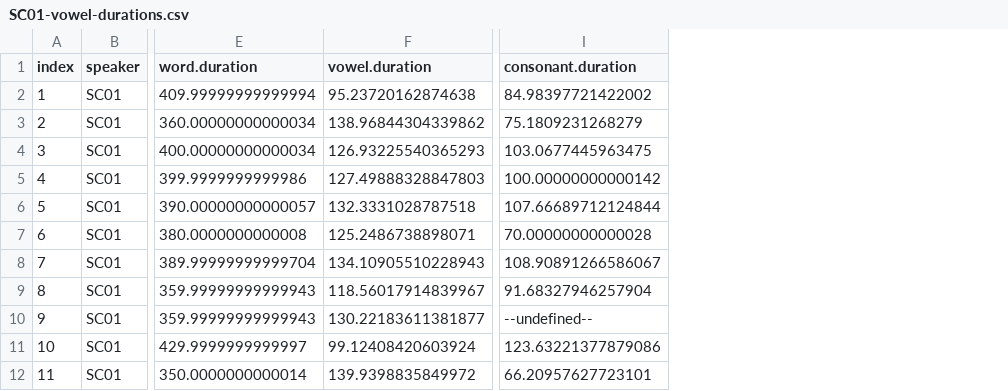
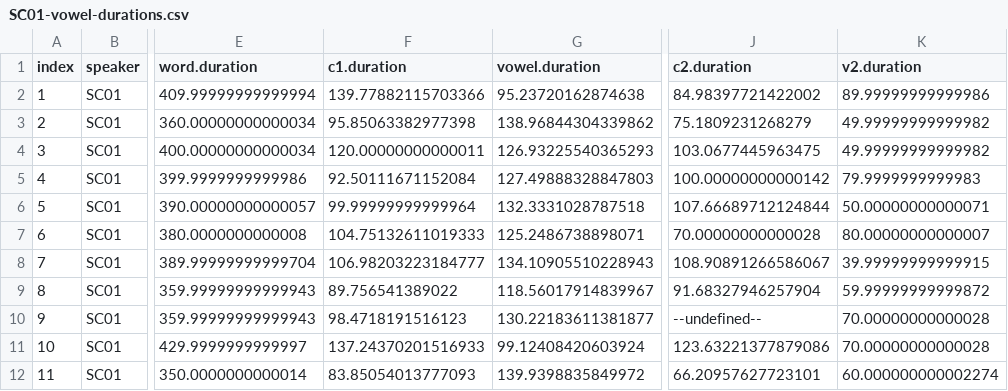
Before and after one commit to stefanocoretta/phd-project, a CSV file: pilot/results/SC01-vowel-durations.csv, drawn as a sheet; only a part is shown, gaps mark what is left out; addresses are those after the commit; the diff names each change by its address in the sheet, - before the commit and + after, or states it on an @@ line.

Commit message:
add more durations

```diff
--- a/pilot/results/SC01-vowel-durations.csv
+++ b/pilot/results/SC01-vowel-durations.csv
+column F (c1.duration), rows 2-12: 139.77882115703366 | 95.85063382977398 | 120.00000000000011 | 92.50111671152084 | 99.99999999999964 | 104.75132611019333 | 106.98203223184777 | 89.756541389022 | 98.4718191516123 | 137.24370201516933 | 83.85054013777093
+column K (v2.duration), rows 2-12: 89.99999999999986 | 49.99999999999982 | 49.99999999999982 | 79.9999999999983 | 50.00000000000071 | 80.00000000000007 | 39.99999999999915 | 59.99999999999872 | 70.00000000000028 | 70.00000000000028 | 60.000000000002274
-J1: consonant.duration
+J1: c2.duration
```
Also changed, not shown: pilot/results/PS02-vowel-durations.csv, pilot/results/SDC02-vowel-durations.csv, 1 other file.
